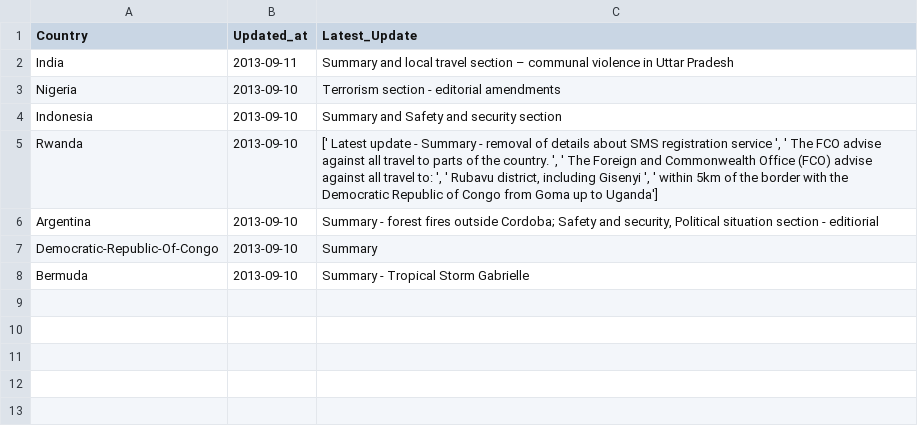
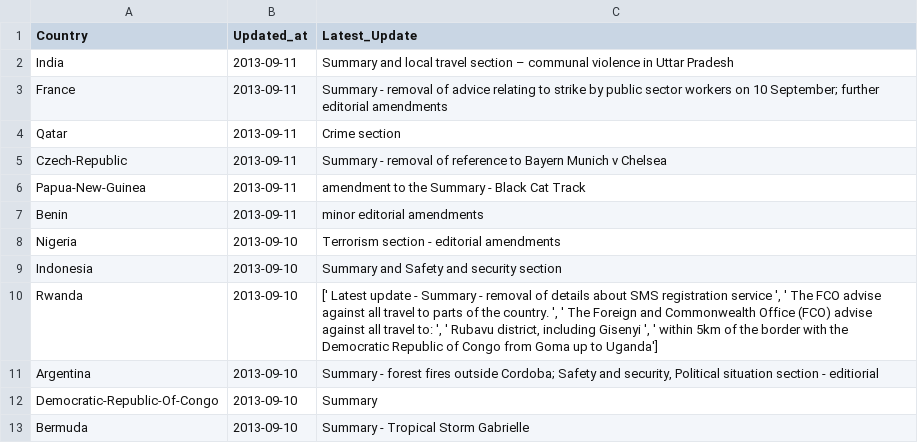
Before and after one commit to DPCollins/FCO2, a CSV file: TopUps.csv, drawn as a sheet; the diff names each change by its address in the sheet, - before the commit and + after, or states it on an @@ line.

Commit message:
automated update

```diff
--- a/TopUps.csv
+++ b/TopUps.csv
+row 3: France | 2013-09-11 | Summary - removal of advice relating to strike by public sector workers on 10 September; further editorial amendments
+row 4: Qatar | 2013-09-11 | Crime section
+row 5: Czech-Republic | 2013-09-11 | Summary - removal of reference to Bayern Munich v Chelsea
+row 6: Papua-New-Guinea | 2013-09-11 | amendment to the Summary - Black Cat Track
+row 7: Benin | 2013-09-11 | minor editorial amendments
```
